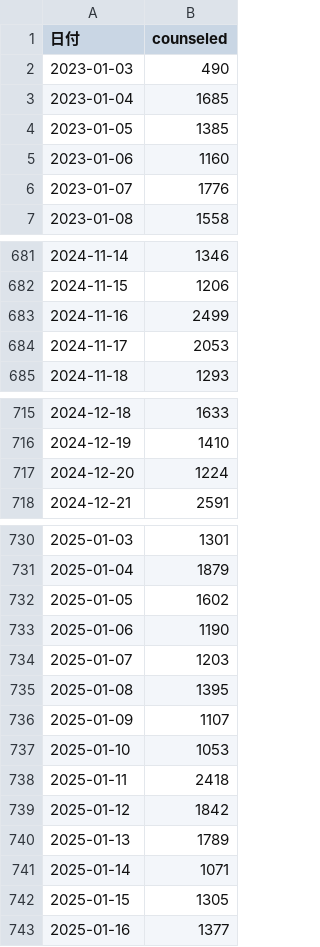
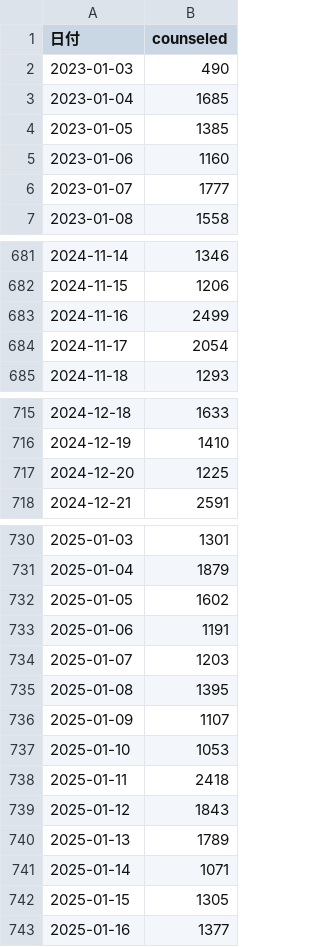
Before and after one commit to SOOJUNBARNG/Forecast_future_conselling, a CSV file: data/counseling_count_group.csv, drawn as a sheet; only a part is shown, gaps mark what is left out; the diff covers the shown part only.

```diff
--- a/data/counseling_count_group.csv
+++ b/data/counseling_count_group.csv
@@ -5,3 +5,3 @@
 2023-01-06,1160
-2023-01-07,1776
+2023-01-07,1777
 2023-01-08,1558
@@ -683,3 +683,3 @@
 2024-11-16,2499
-2024-11-17,2053
+2024-11-17,2054
 2024-11-18,1293
@@ -716,3 +716,3 @@
 2024-12-19,1410
-2024-12-20,1224
+2024-12-20,1225
 2024-12-21,2591
@@ -732,3 +732,3 @@
 2025-01-05,1602
-2025-01-06,1190
+2025-01-06,1191
 2025-01-07,1203
@@ -738,3 +738,3 @@
 2025-01-11,2418
-2025-01-12,1842
+2025-01-12,1843
 2025-01-13,1789
```
Also changed, not shown: 12 added rows and 17 edited cells elsewhere in this file, data/sarima_forecast.csv, 14 other files.
